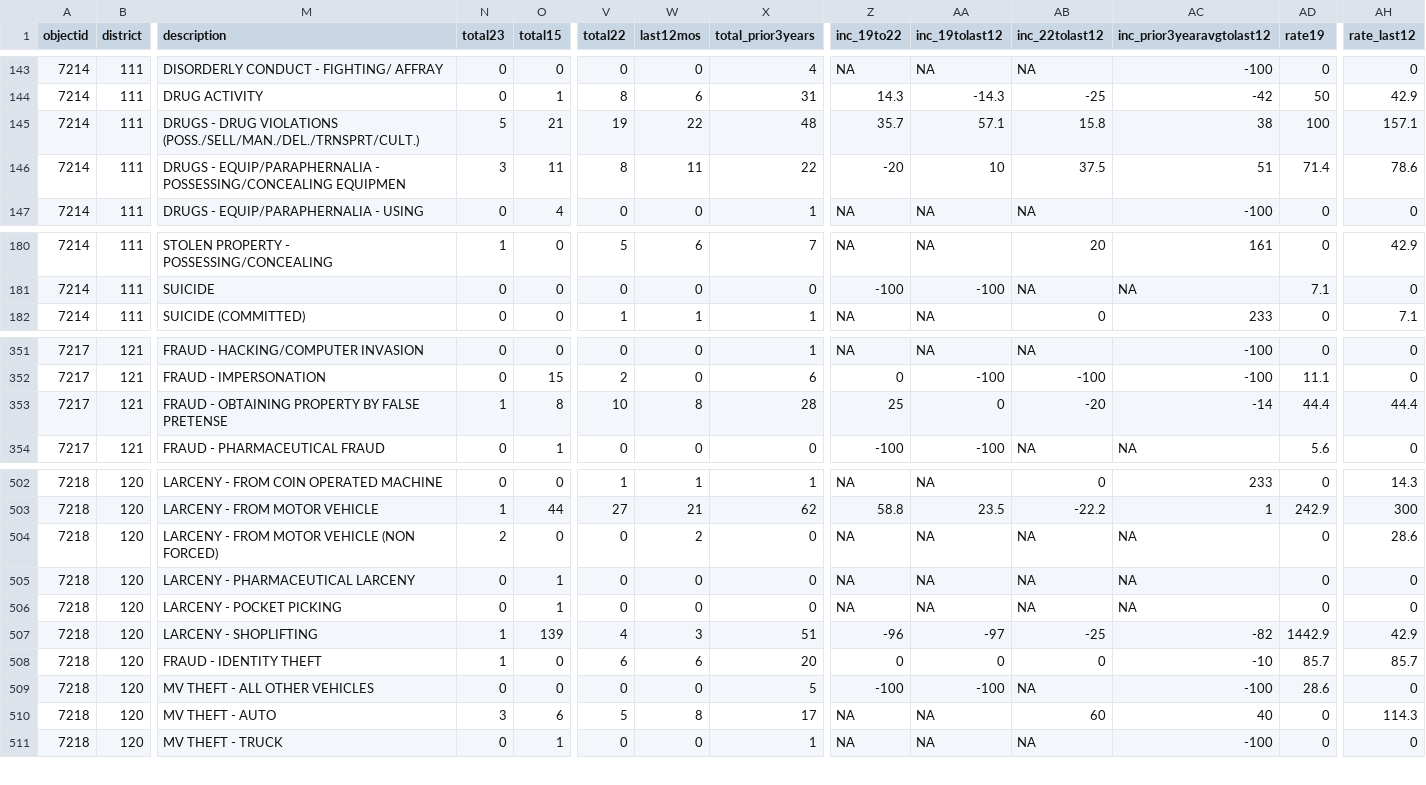
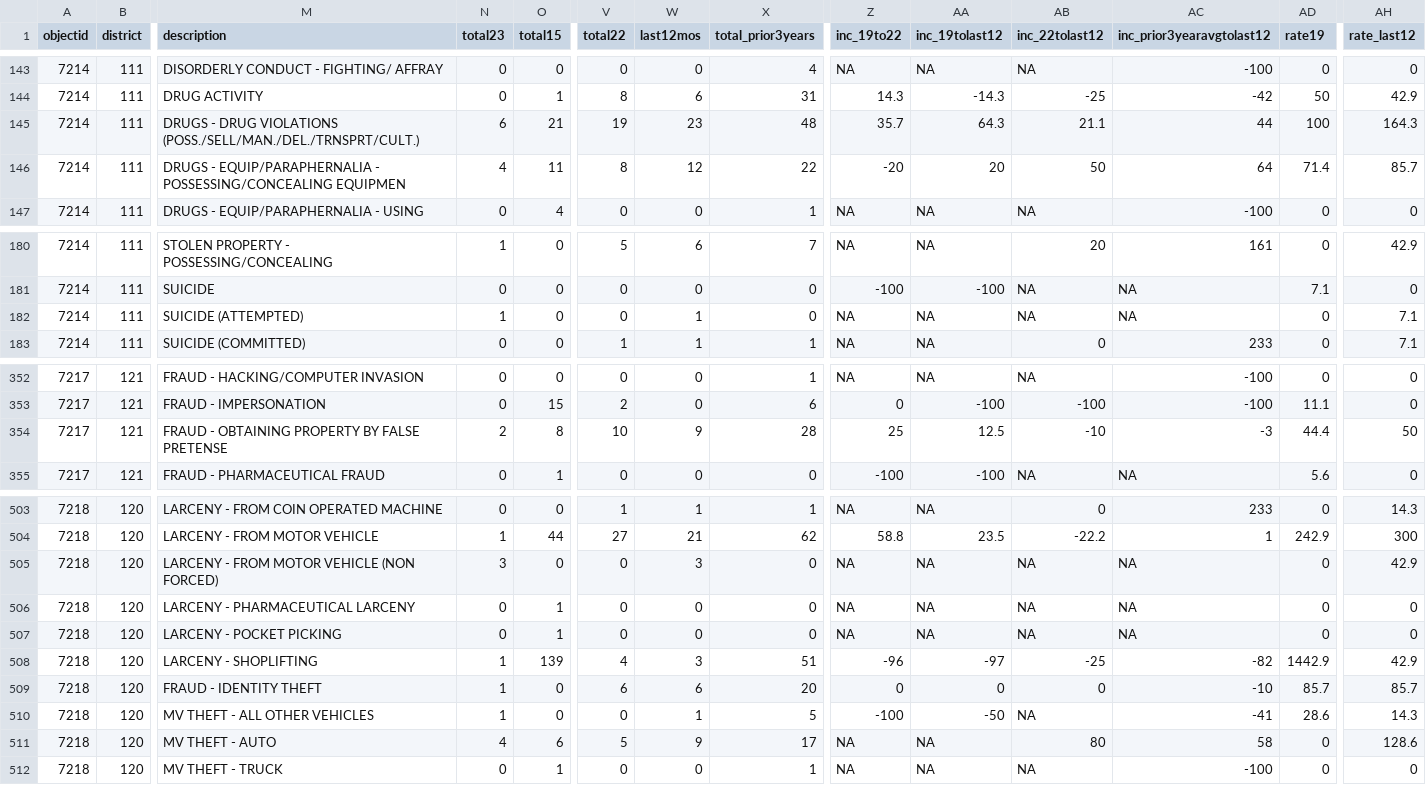
Before and after one commit to abcotvdata/safetytracker_cary, a CSV file: data/output/districts/district_detailed.csv, drawn as a sheet; only a part is shown, gaps mark what is left out; addresses are those after the commit; rows hold the shown columns only; the diff covers the shown part only; the diff names each change by its address in the sheet, - before the commit and + after, or states it on an @@ line.

Commit message:
New crime data collected

```diff
--- a/data/output/districts/district_detailed.csv
+++ b/data/output/districts/district_detailed.csv
-N145 (total23): 5
+N145 (total23): 6
-W145 (last12mos): 22
+W145 (last12mos): 23
-AA145 (inc_19tolast12): 57.1
+AA145 (inc_19tolast12): 64.3
-AB145 (inc_22tolast12): 15.8
+AB145 (inc_22tolast12): 21.1
-AC145 (inc_prior3yearavgtolast12): 38
+AC145 (inc_prior3yearavgtolast12): 44
-AH145 (rate_last12): 157.1
+AH145 (rate_last12): 164.3
-N146 (total23): 3
+N146 (total23): 4
-W146 (last12mos): 11
+W146 (last12mos): 12
-AA146 (inc_19tolast12): 10
+AA146 (inc_19tolast12): 20
-AB146 (inc_22tolast12): 37.5
+AB146 (inc_22tolast12): 50
-AC146 (inc_prior3yearavgtolast12): 51
+AC146 (inc_prior3yearavgtolast12): 64
-AH146 (rate_last12): 78.6
+AH146 (rate_last12): 85.7
+row 182: 7214 | 111 | SUICIDE (ATTEMPTED) | 1 | 0 | 0 | 1 | 0 | NA | NA | NA | NA | 0 | 7.1
-N354 (total23): 1
+N354 (total23): 2
-W354 (last12mos): 8
+W354 (last12mos): 9
-AA354 (inc_19tolast12): 0
+AA354 (inc_19tolast12): 12.5
-AB354 (inc_22tolast12): -20
+AB354 (inc_22tolast12): -10
-AC354 (inc_prior3yearavgtolast12): -14
+AC354 (inc_prior3yearavgtolast12): -3
-AH354 (rate_last12): 44.4
+AH354 (rate_last12): 50
-N505 (total23): 2
+N505 (total23): 3
-W505 (last12mos): 2
+W505 (last12mos): 3
-AH505 (rate_last12): 28.6
+AH505 (rate_last12): 42.9
-N510 (total23): 0
+N510 (total23): 1
-W510 (last12mos): 0
+W510 (last12mos): 1
-AA510 (inc_19tolast12): -100
+AA510 (inc_19tolast12): -50
-AC510 (inc_prior3yearavgtolast12): -100
+AC510 (inc_prior3yearavgtolast12): -41
-AH510 (rate_last12): 0
+AH510 (rate_last12): 14.3
-N511 (total23): 3
+N511 (total23): 4
-W511 (last12mos): 8
+W511 (last12mos): 9
-AB511 (inc_22tolast12): 60
+AB511 (inc_22tolast12): 80
-AC511 (inc_prior3yearavgtolast12): 40
+AC511 (inc_prior3yearavgtolast12): 58
-AH511 (rate_last12): 114.3
+AH511 (rate_last12): 128.6
```
Also changed, not shown: 129 edited cells elsewhere in this file, data/output/city/citywide_category.csv, data/output/districts/district_type.csv, 29 other files.
